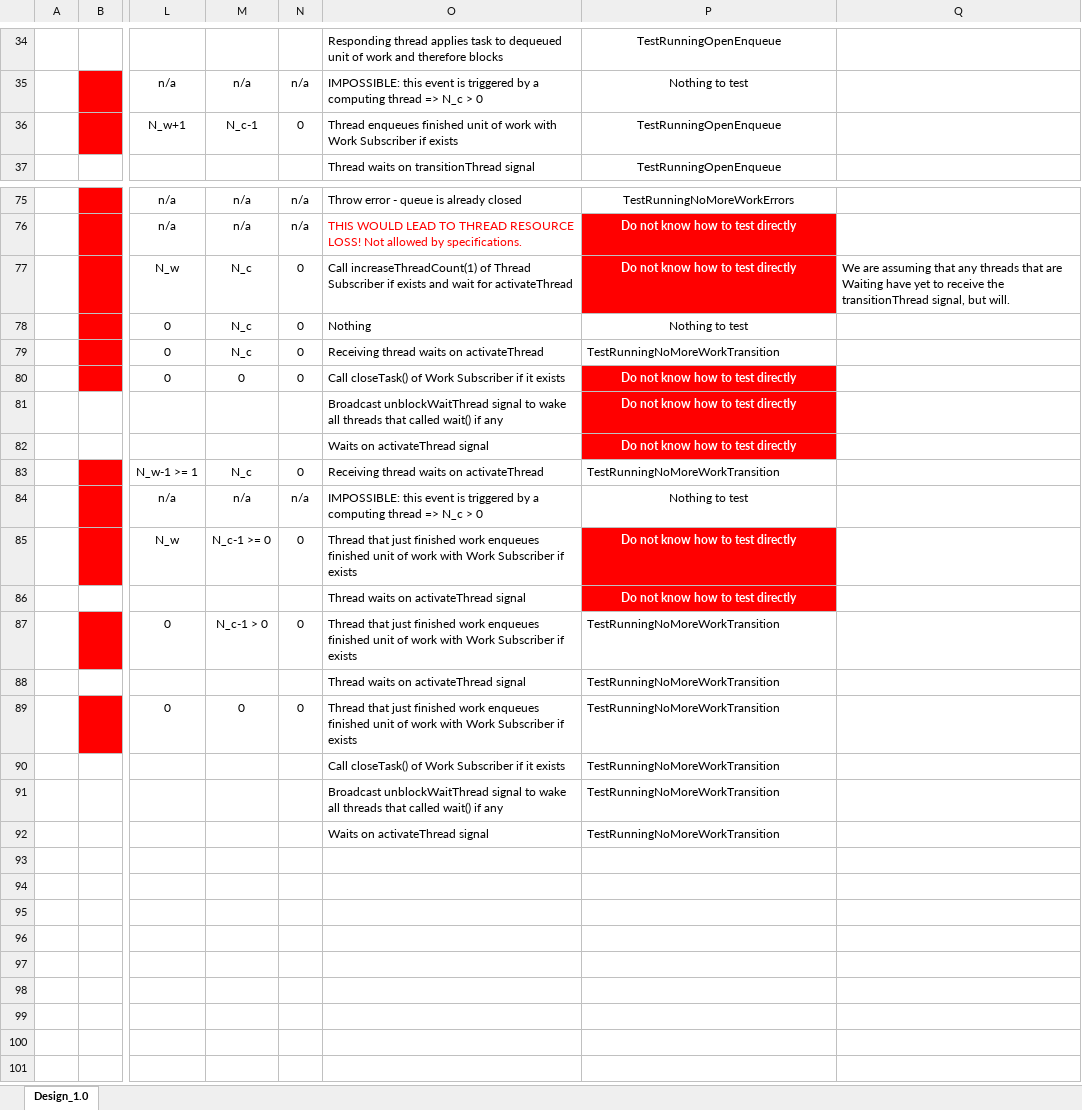
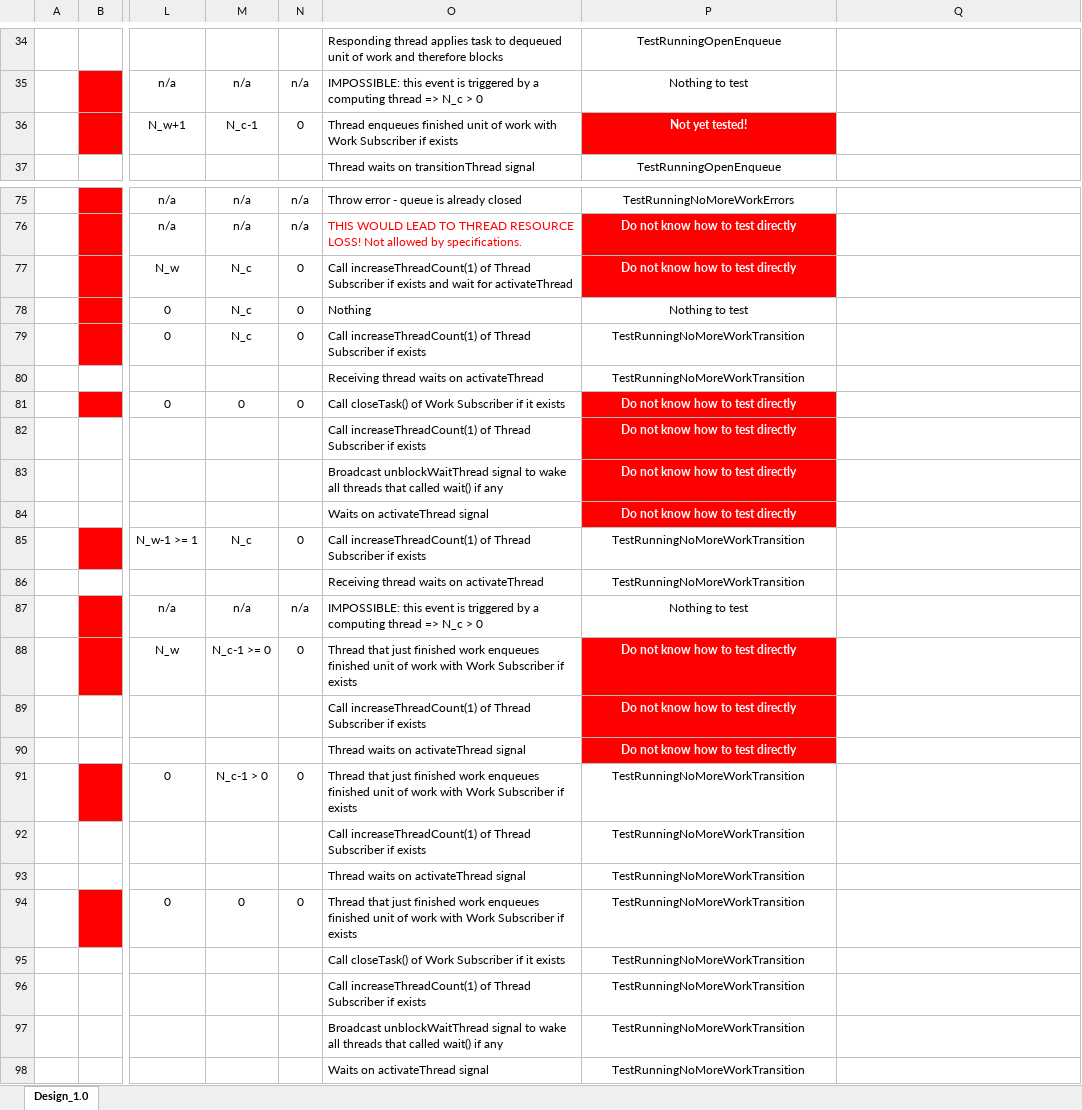
Before and after one commit to Flash-X/Milhoja, an Excel workbook: docs/RuntimeDesign.xlsx, sheet Design_1.0, drawn as a sheet; only a part is shown, gaps mark what is left out; values as stored, in another font and other column widths than the file's, no borders; addresses are those after the commit; rows hold the shown columns only; the diff covers the shown part only; the diff names each change by its address in the sheet, - before the commit and + after, or states it on an @@ line.

Commit message:
Added a missing specification about forwarding thread resources.  Associated outputs were added to the design spreadsheet and a test expanded to test the functionality.  The tests all passed, which implies that the implementation was already correct.

```diff
--- a/docs/RuntimeDesign.xlsx (sheet Design_1.0)
+++ b/docs/RuntimeDesign.xlsx (sheet Design_1.0)
-P36: TestRunningOpenEnqueue
+P36: Not yet tested!
@@ P36 bold: off → on, fill: none → #FF0000, text colour: black → #FFFFFF @@
-Q77: We are assuming that any threads that are Waiting have yet to receive the transitionThread signal, but will.
+Q77: (empty)
-O79: Receiving thread waits on activateThread
+O79: Call increaseThreadCount(1) of Thread Subscriber if exists
-P79 alignment: left
+P79 alignment: center
+row 80:  |  |  |  |  | Receiving thread waits on activateThread | TestRunningNoMoreWorkTransition
+row 82:  |  |  |  |  | Call increaseThreadCount(1) of Thread Subscriber if exists | Do not know how to test directly
-O85: Receiving thread waits on activateThread
+O85: Call increaseThreadCount(1) of Thread Subscriber if exists
-P85 alignment: left
+P85 alignment: center
+row 86:  |  |  |  |  | Receiving thread waits on activateThread | TestRunningNoMoreWorkTransition
+row 89:  |  |  |  |  | Call increaseThreadCount(1) of Thread Subscriber if exists | Do not know how to test directly
-P91 alignment: left
+P91 alignment: center
+row 92:  |  |  |  |  | Call increaseThreadCount(1) of Thread Subscriber if exists | TestRunningNoMoreWorkTransition
-P93:P95 alignment: left
+P93:P95 alignment: center
+row 96:  |  |  |  |  | Call increaseThreadCount(1) of Thread Subscriber if exists | TestRunningNoMoreWorkTransition
-P97:P98 alignment: left
+P97:P98 alignment: center
```
Also changed, not shown: 6 edited cells and cell formats elsewhere in this sheet, 2 other files.
